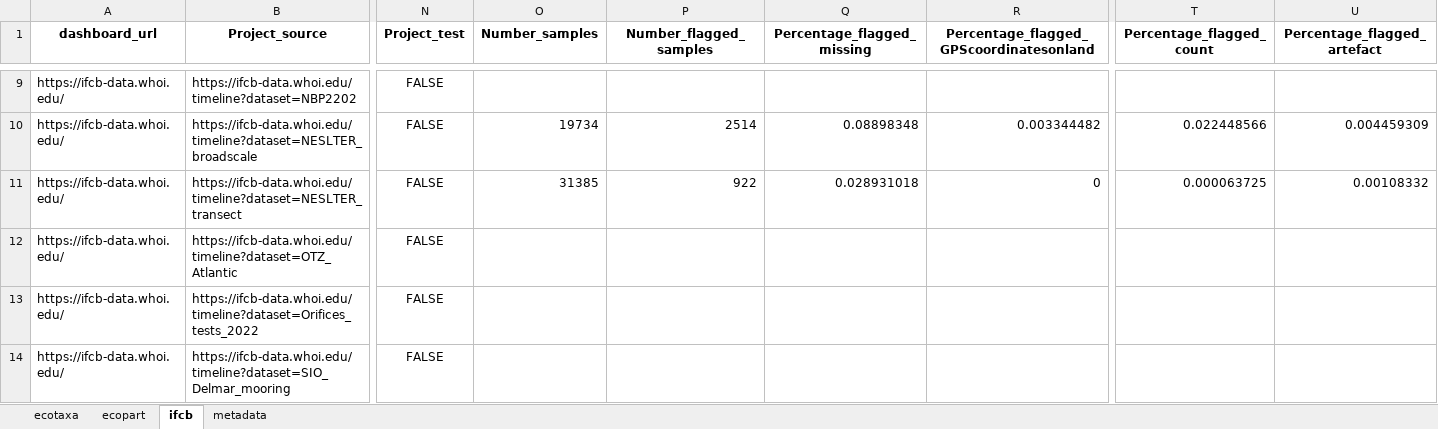
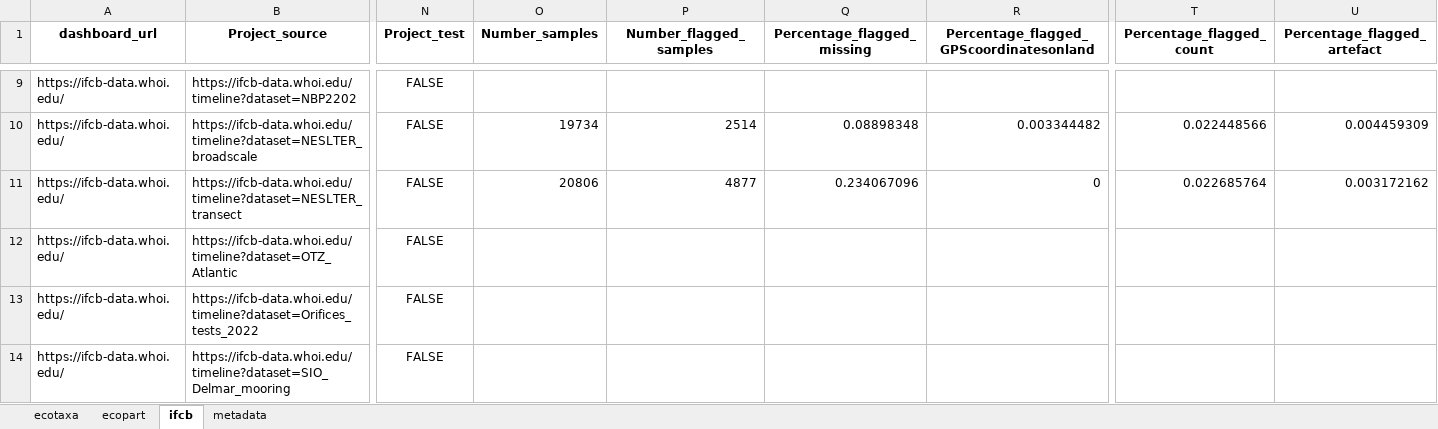
Before and after one commit to jessluo/PSSdb, an Excel workbook: raw/project_list_all.xlsx, sheet ifcb, drawn as a sheet; only a part is shown, gaps mark what is left out; values as stored, in another font and other column widths than the file's, no borders; the diff names each change by its address in the sheet, - before the commit and + after, or states it on an @@ line.

```diff
--- a/raw/project_list_all.xlsx (sheet ifcb)
+++ b/raw/project_list_all.xlsx (sheet ifcb)
-O11 (Number_samples): 31385
+O11 (Number_samples): 20806
-P11 (Number_flagged_samples): 922
+P11 (Number_flagged_samples): 4877
-Q11 (Percentage_flagged_missing): 0.028931018
+Q11 (Percentage_flagged_missing): 0.234067096
-T11 (Percentage_flagged_count): 0.000063725
+T11 (Percentage_flagged_count): 0.022685764
-U11 (Percentage_flagged_artefact): 0.00108332
+U11 (Percentage_flagged_artefact): 0.003172162
```
Also changed, not shown: sheet ecotaxa, raw/project_IFCB_standardizer.xlsx, raw/project_Zooscan_standardizer.xlsx, 2 other files.
